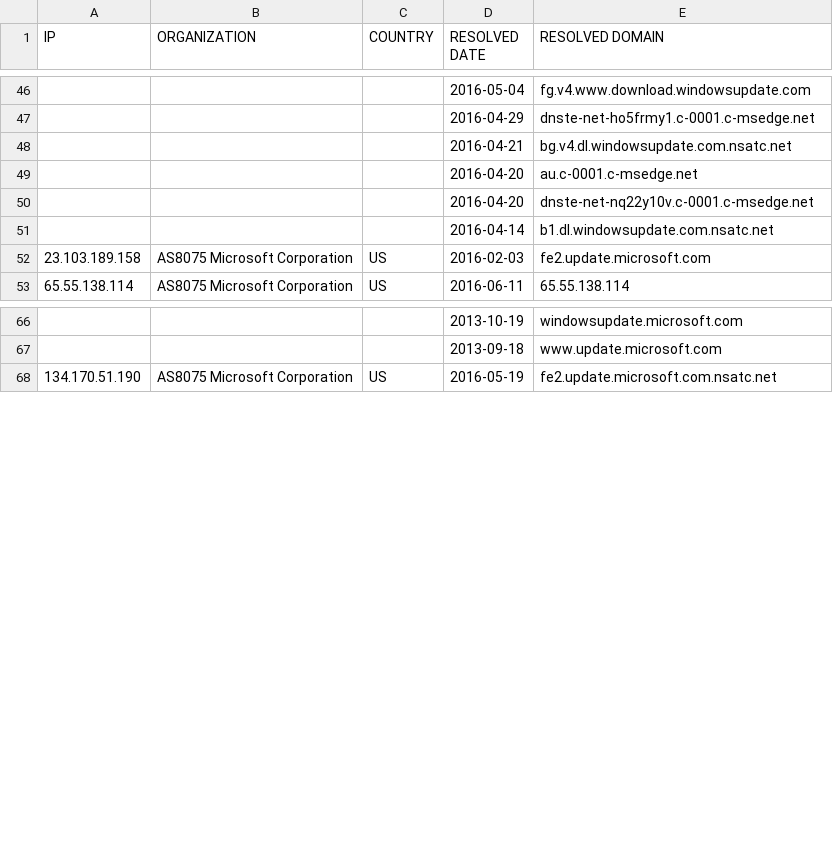
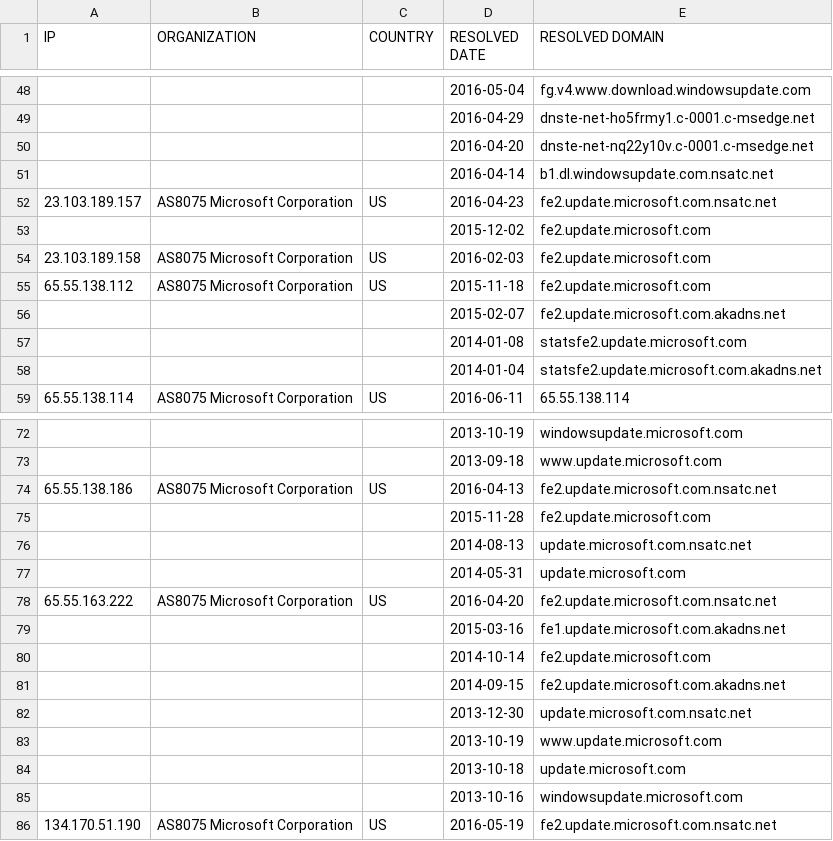
Before and after one commit to zyh001/WindowsSpyBlocker, a CSV file: logs/win7/firewall-test-update.csv, drawn as a sheet; only a part is shown, gaps mark what is left out; removed rows and columns are numbered as before the commit, all else as after; the diff covers the shown part only; the diff names each change by its address in the sheet, - before the commit and + after, or states it on an @@ line.

```diff
--- a/logs/win7/firewall-test-update.csv
+++ b/logs/win7/firewall-test-update.csv
-row 48:  |  |  | 2016-04-21 | bg.v4.dl.windowsupdate.com.nsatc.net
-row 49:  |  |  | 2016-04-20 | au.c-0001.c-msedge.net
+row 52: 23.103.189.157 | AS8075 Microsoft Corporation | US | 2016-04-23 | fe2.update.microsoft.com.nsatc.net
+row 53:  |  |  | 2015-12-02 | fe2.update.microsoft.com
+row 55: 65.55.138.112 | AS8075 Microsoft Corporation | US | 2015-11-18 | fe2.update.microsoft.com
+row 56:  |  |  | 2015-02-07 | fe2.update.microsoft.com.akadns.net
+row 57:  |  |  | 2014-01-08 | statsfe2.update.microsoft.com
+row 58:  |  |  | 2014-01-04 | statsfe2.update.microsoft.com.akadns.net
+row 74: 65.55.138.186 | AS8075 Microsoft Corporation | US | 2016-04-13 | fe2.update.microsoft.com.nsatc.net
+row 75:  |  |  | 2015-11-28 | fe2.update.microsoft.com
+row 76:  |  |  | 2014-08-13 | update.microsoft.com.nsatc.net
+row 77:  |  |  | 2014-05-31 | update.microsoft.com
+row 78: 65.55.163.222 | AS8075 Microsoft Corporation | US | 2016-04-20 | fe2.update.microsoft.com.nsatc.net
+row 79:  |  |  | 2015-03-16 | fe1.update.microsoft.com.akadns.net
+row 80:  |  |  | 2014-10-14 | fe2.update.microsoft.com
+row 81:  |  |  | 2014-09-15 | fe2.update.microsoft.com.akadns.net
+row 82:  |  |  | 2013-12-30 | update.microsoft.com.nsatc.net
+row 83:  |  |  | 2013-10-19 | www.update.microsoft.com
+row 84:  |  |  | 2013-10-18 | update.microsoft.com
+row 85:  |  |  | 2013-10-16 | windowsupdate.microsoft.com
```
Also changed, not shown: 36 added rows, 19 removed rows, 1 moved row and 5 edited cells elsewhere in this file, logs/win10/firewall-test-spy.csv, logs/win10/sysmon-hosts-count.csv, 55 other files.
